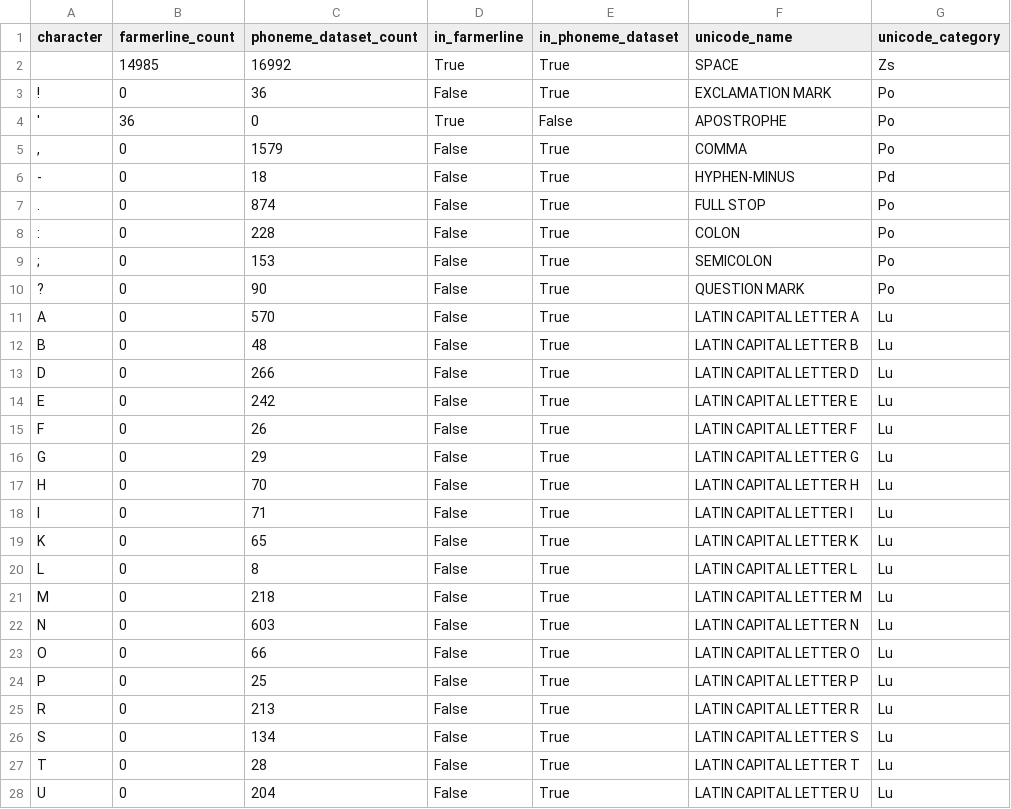
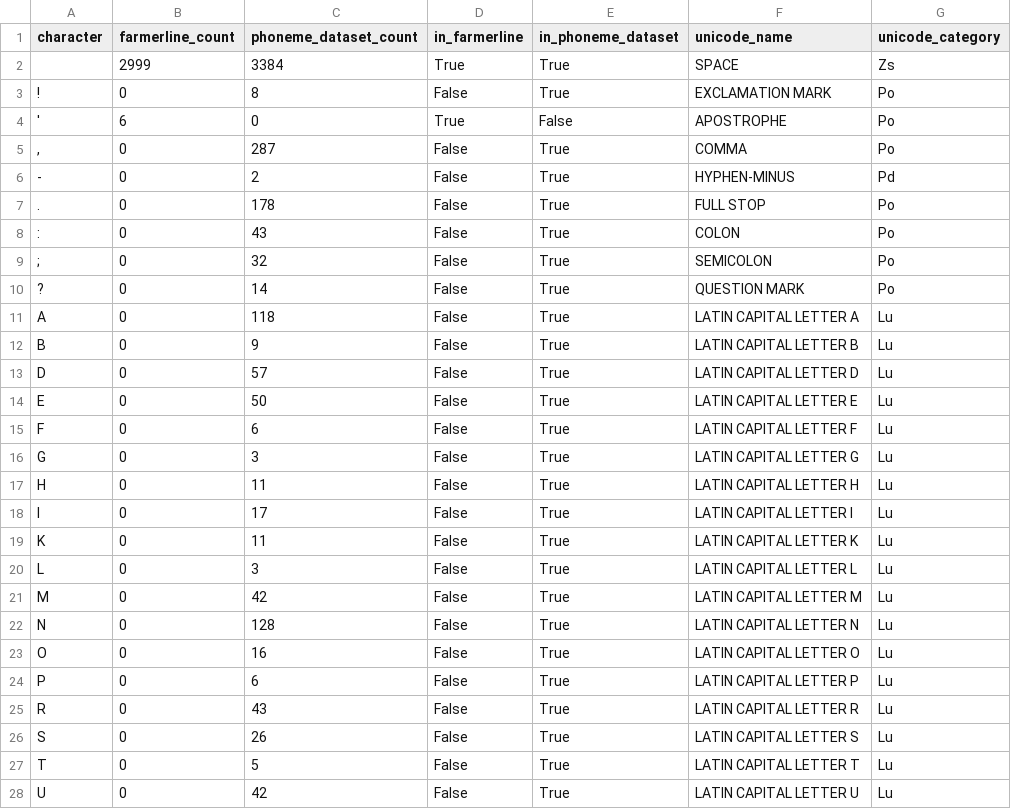
Before and after one commit to Shrivar3/twi-tone-conditioned-vits, a CSV file: results/farmerline_vs_phoneme_character_overlap.csv, drawn as a sheet; only a part is shown; the diff covers the shown part only.

Commit message:
adding phoneme inventory and vocab comparison 200-row sample

```diff
--- a/results/farmerline_vs_phoneme_character_overlap.csv
+++ b/results/farmerline_vs_phoneme_character_overlap.csv
@@ -1,28 +1,28 @@
 character,farmerline_count,phoneme_dataset_count,in_farmerline,in_phoneme_dataset,unicode_name,unicode_category
- ,14985,16992,True,True,SPACE,Zs
-!,0,36,False,True,EXCLAMATION MARK,Po
-',36,0,True,False,APOSTROPHE,Po
-",",0,1579,False,True,COMMA,Po
--,0,18,False,True,HYPHEN-MINUS,Pd
-.,0,874,False,True,FULL STOP,Po
-:,0,228,False,True,COLON,Po
-;,0,153,False,True,SEMICOLON,Po
-?,0,90,False,True,QUESTION MARK,Po
-A,0,570,False,True,LATIN CAPITAL LETTER A,Lu
-B,0,48,False,True,LATIN CAPITAL LETTER B,Lu
-D,0,266,False,True,LATIN CAPITAL LETTER D,Lu
-E,0,242,False,True,LATIN CAPITAL LETTER E,Lu
-F,0,26,False,True,LATIN CAPITAL LETTER F,Lu
-G,0,29,False,True,LATIN CAPITAL LETTER G,Lu
-H,0,70,False,True,LATIN CAPITAL LETTER H,Lu
-I,0,71,False,True,LATIN CAPITAL LETTER I,Lu
-K,0,65,False,True,LATIN CAPITAL LETTER K,Lu
-L,0,8,False,True,LATIN CAPITAL LETTER L,Lu
-M,0,218,False,True,LATIN CAPITAL LETTER M,Lu
-N,0,603,False,True,LATIN CAPITAL LETTER N,Lu
-O,0,66,False,True,LATIN CAPITAL LETTER O,Lu
-P,0,25,False,True,LATIN CAPITAL LETTER P,Lu
-R,0,213,False,True,LATIN CAPITAL LETTER R,Lu
-S,0,134,False,True,LATIN CAPITAL LETTER S,Lu
-T,0,28,False,True,LATIN CAPITAL LETTER T,Lu
-U,0,204,False,True,LATIN CAPITAL LETTER U,Lu
+ ,2999,3384,True,True,SPACE,Zs
+!,0,8,False,True,EXCLAMATION MARK,Po
+',6,0,True,False,APOSTROPHE,Po
+",",0,287,False,True,COMMA,Po
+-,0,2,False,True,HYPHEN-MINUS,Pd
+.,0,178,False,True,FULL STOP,Po
+:,0,43,False,True,COLON,Po
+;,0,32,False,True,SEMICOLON,Po
+?,0,14,False,True,QUESTION MARK,Po
+A,0,118,False,True,LATIN CAPITAL LETTER A,Lu
+B,0,9,False,True,LATIN CAPITAL LETTER B,Lu
+D,0,57,False,True,LATIN CAPITAL LETTER D,Lu
+E,0,50,False,True,LATIN CAPITAL LETTER E,Lu
+F,0,6,False,True,LATIN CAPITAL LETTER F,Lu
+G,0,3,False,True,LATIN CAPITAL LETTER G,Lu
+H,0,11,False,True,LATIN CAPITAL LETTER H,Lu
+I,0,17,False,True,LATIN CAPITAL LETTER I,Lu
+K,0,11,False,True,LATIN CAPITAL LETTER K,Lu
+L,0,3,False,True,LATIN CAPITAL LETTER L,Lu
+M,0,42,False,True,LATIN CAPITAL LETTER M,Lu
+N,0,128,False,True,LATIN CAPITAL LETTER N,Lu
+O,0,16,False,True,LATIN CAPITAL LETTER O,Lu
+P,0,6,False,True,LATIN CAPITAL LETTER P,Lu
+R,0,43,False,True,LATIN CAPITAL LETTER R,Lu
+S,0,26,False,True,LATIN CAPITAL LETTER S,Lu
+T,0,5,False,True,LATIN CAPITAL LETTER T,Lu
+U,0,42,False,True,LATIN CAPITAL LETTER U,Lu
```
Also changed, not shown: 1 removed row and 53 edited cells elsewhere in this file, results/farmerline_vs_phoneme_vocab_summary.csv, 1 other file.
